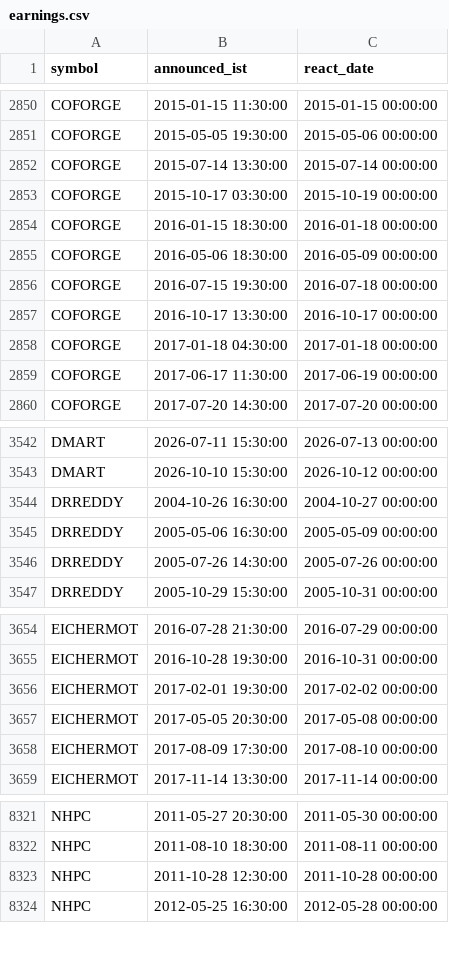
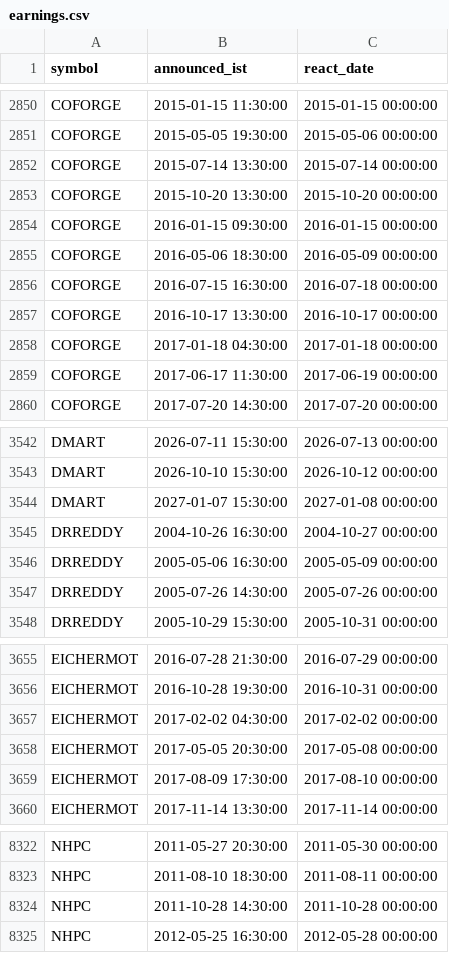
Before and after one commit to san1eev1/Stock-predictor, a CSV file: earnings.csv, drawn as a sheet; only a part is shown, gaps mark what is left out.

```diff
--- a/earnings.csv
+++ b/earnings.csv
@@ -2852,6 +2852,6 @@ COFORGE,2015-05-05 19:30:00,2015-05-06 00:00:00
 COFORGE,2015-07-14 13:30:00,2015-07-14 00:00:00
-COFORGE,2015-10-17 03:30:00,2015-10-19 00:00:00
-COFORGE,2016-01-15 18:30:00,2016-01-18 00:00:00
+COFORGE,2015-10-20 13:30:00,2015-10-20 00:00:00
+COFORGE,2016-01-15 09:30:00,2016-01-15 00:00:00
 COFORGE,2016-05-06 18:30:00,2016-05-09 00:00:00
-COFORGE,2016-07-15 19:30:00,2016-07-18 00:00:00
+COFORGE,2016-07-15 16:30:00,2016-07-18 00:00:00
 COFORGE,2016-10-17 13:30:00,2016-10-17 00:00:00
@@ -3543,2 +3543,3 @@ DMART,2026-07-11 15:30:00,2026-07-13 00:00:00
 DMART,2026-10-10 15:30:00,2026-10-12 00:00:00
+DMART,2027-01-07 15:30:00,2027-01-08 00:00:00
 DRREDDY,2004-10-26 16:30:00,2004-10-27 00:00:00
@@ -3655,3 +3656,3 @@ EICHERMOT,2016-07-28 21:30:00,2016-07-29 00:00:00
 EICHERMOT,2016-10-28 19:30:00,2016-10-31 00:00:00
-EICHERMOT,2017-02-01 19:30:00,2017-02-02 00:00:00
+EICHERMOT,2017-02-02 04:30:00,2017-02-02 00:00:00
 EICHERMOT,2017-05-05 20:30:00,2017-05-08 00:00:00
@@ -8322,3 +8323,3 @@ NHPC,2011-05-27 20:30:00,2011-05-30 00:00:00
 NHPC,2011-08-10 18:30:00,2011-08-11 00:00:00
-NHPC,2011-10-28 12:30:00,2011-10-28 00:00:00
+NHPC,2011-10-28 14:30:00,2011-10-28 00:00:00
 NHPC,2012-05-25 16:30:00,2012-05-28 00:00:00
```
Also changed, not shown: indices/2026.csv, 2 other files.
